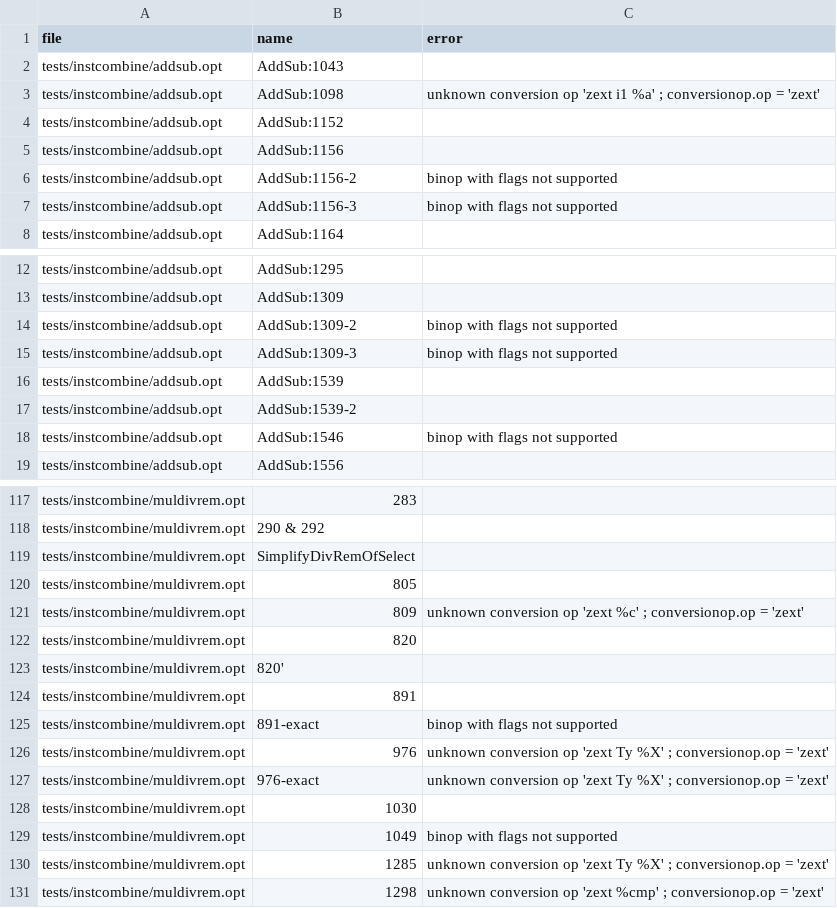
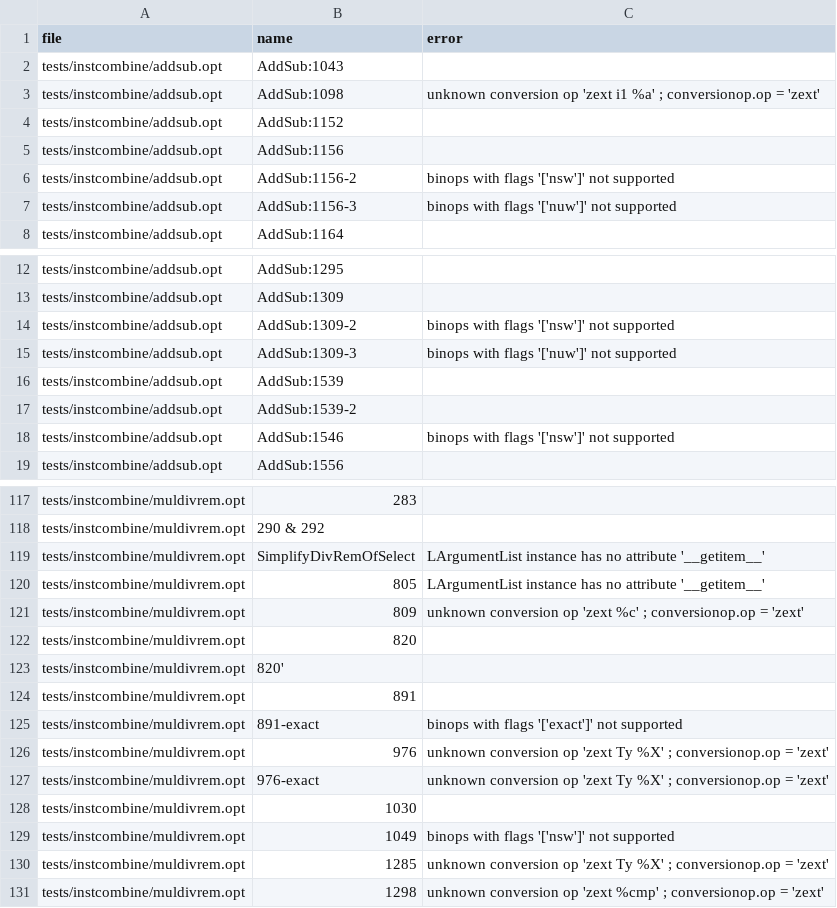
Before and after one commit to bollu/alive, a CSV file: experiment-out-data/Alive.csv, drawn as a sheet; only a part is shown, gaps mark what is left out; the diff covers the shown part only.

Commit message:
revive print_goal_as_error for generating statements

```diff
--- a/experiment-out-data/Alive.csv
+++ b/experiment-out-data/Alive.csv
@@ -5,4 +5,4 @@ tests/instcombine/addsub.opt,AddSub:1152,
 tests/instcombine/addsub.opt,AddSub:1156,
-tests/instcombine/addsub.opt,AddSub:1156-2,binop with flags not supported
-tests/instcombine/addsub.opt,AddSub:1156-3,binop with flags not supported
+tests/instcombine/addsub.opt,AddSub:1156-2,binops with flags '['nsw']' not supported
+tests/instcombine/addsub.opt,AddSub:1156-3,binops with flags '['nuw']' not supported
 tests/instcombine/addsub.opt,AddSub:1164,
@@ -13,7 +13,7 @@ tests/instcombine/addsub.opt,AddSub:1295,
 tests/instcombine/addsub.opt,AddSub:1309,
-tests/instcombine/addsub.opt,AddSub:1309-2,binop with flags not supported
-tests/instcombine/addsub.opt,AddSub:1309-3,binop with flags not supported
+tests/instcombine/addsub.opt,AddSub:1309-2,binops with flags '['nsw']' not supported
+tests/instcombine/addsub.opt,AddSub:1309-3,binops with flags '['nuw']' not supported
 tests/instcombine/addsub.opt,AddSub:1539,
 tests/instcombine/addsub.opt,AddSub:1539-2,
-tests/instcombine/addsub.opt,AddSub:1546,binop with flags not supported
+tests/instcombine/addsub.opt,AddSub:1546,binops with flags '['nsw']' not supported
 tests/instcombine/addsub.opt,AddSub:1556,
@@ -118,4 +118,4 @@ tests/instcombine/muldivrem.opt,283,
 tests/instcombine/muldivrem.opt,290 & 292,
-tests/instcombine/muldivrem.opt,SimplifyDivRemOfSelect,
-tests/instcombine/muldivrem.opt,805,
+tests/instcombine/muldivrem.opt,SimplifyDivRemOfSelect,LArgumentList instance has no attribute '__getitem__'
+tests/instcombine/muldivrem.opt,805,LArgumentList instance has no attribute '__getitem__'
 tests/instcombine/muldivrem.opt,809,unknown conversion op 'zext %c' ; conversionop.op = 'zext'
@@ -124,3 +124,3 @@ tests/instcombine/muldivrem.opt,820',
 tests/instcombine/muldivrem.opt,891,
-tests/instcombine/muldivrem.opt,891-exact,binop with flags not supported
+tests/instcombine/muldivrem.opt,891-exact,binops with flags '['exact']' not supported
 tests/instcombine/muldivrem.opt,976,unknown conversion op 'zext Ty %X' ; conversionop.op = 'zext'
@@ -128,3 +128,3 @@ tests/instcombine/muldivrem.opt,976-exact,unknown conversion op 'zext Ty %X' ; c
 tests/instcombine/muldivrem.opt,1030,
-tests/instcombine/muldivrem.opt,1049,binop with flags not supported
+tests/instcombine/muldivrem.opt,1049,binops with flags '['nsw']' not supported
 tests/instcombine/muldivrem.opt,1285,unknown conversion op 'zext Ty %X' ; conversionop.op = 'zext'
```
Also changed, not shown: 21 edited cells elsewhere in this file, 1 other file.
